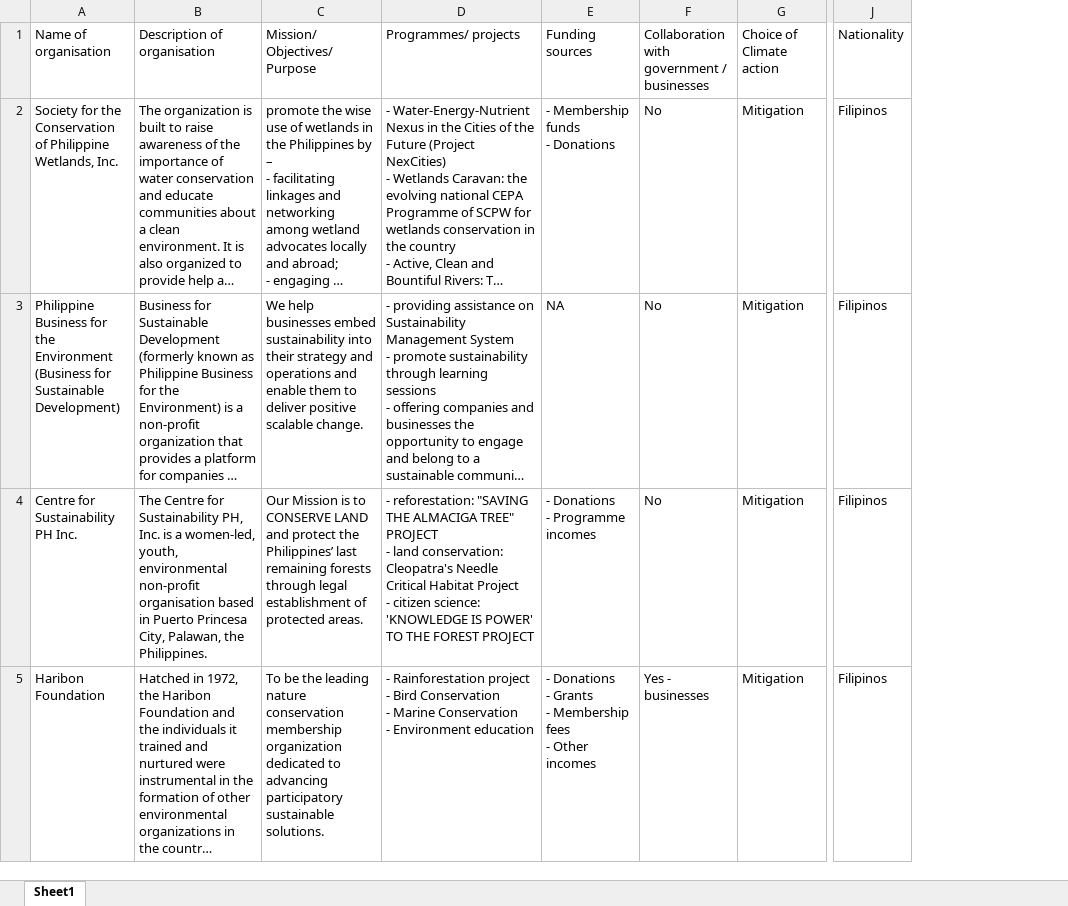
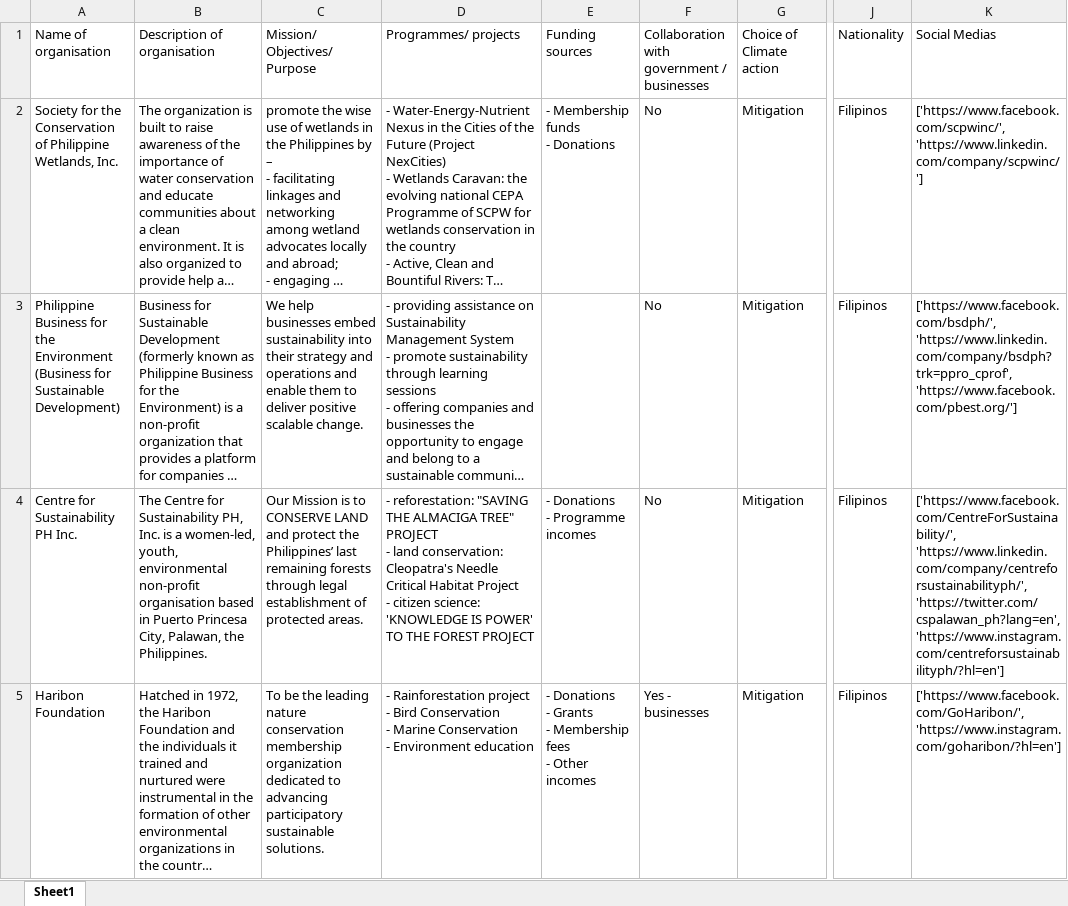
Before and after one commit to YuvBindal/MFT, an Excel workbook: EnvNP_Philippines.xlsx, sheet Sheet1, drawn as a sheet; only a part is shown, gaps mark what is left out; long unchanged cells end in …; values as stored, in another font and other column widths than the file's, no cell formats; the diff covers the shown part only; the diff names each change by its address in the sheet, - before the commit and + after, or states it on an @@ line.

```diff
--- a/EnvNP_Philippines.xlsx (sheet Sheet1)
+++ b/EnvNP_Philippines.xlsx (sheet Sheet1)
+column K (Social Medias), rows 2-5: ['https://www.facebook.com/scpwinc/', 'https://www.linkedin.com/company/scpwinc/'] | ['https://www.facebook.com/bsdph/', 'https://www.linkedin.com/company/bsdph?trk=ppro_cprof', 'https://www.facebook.com/pbest.org/'] | ['https://www.facebook.com/CentreForSustainability/', 'https://www.linkedin.com/company/centreforsustainabilityph/', 'https://twitter.com/cspalawan_ph?lang=en', 'https://www.instagram.com/centreforsustainabilityph/?hl=en'] | ['https://www.facebook.com/GoHaribon/', 'https://www.instagram.com/goharibon/?hl=en']
-E3 (Funding sources): NA
+E3 (Funding sources): (empty)
```
Also changed, not shown: 6 edited cells elsewhere in this sheet, cell formats, EnvNP_Cambodia.xlsx, EnvNP_Indonesia.xlsx, 7 other files.
